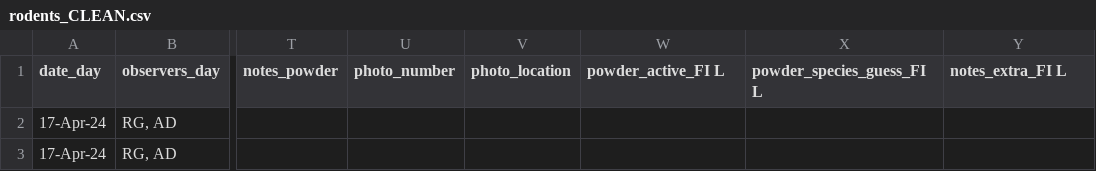
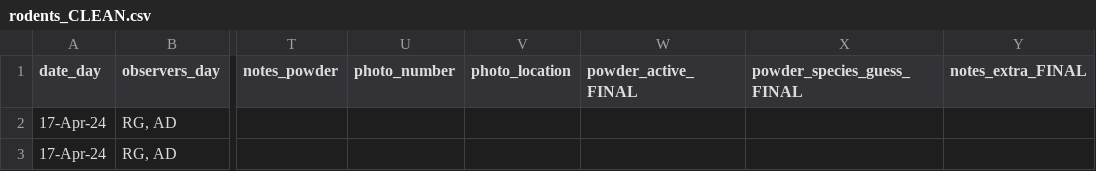
Before and after one commit to robinglover/rodent-bee-blueberry, a CSV file: 06_cleandata/rodents_CLEAN.csv, drawn as a sheet; only a part is shown, gaps mark what is left out; the diff names each change by its address in the sheet, - before the commit and + after, or states it on an @@ line.

Commit message:
correcting variable name in CSV

```diff
--- a/06_cleandata/rodents_CLEAN.csv
+++ b/06_cleandata/rodents_CLEAN.csv
-W1: powder_active_FI L
+W1: powder_active_FINAL
-X1: powder_species_guess_FI L
+X1: powder_species_guess_FINAL
-Y1: notes_extra_FI L
+Y1: notes_extra_FINAL
```
